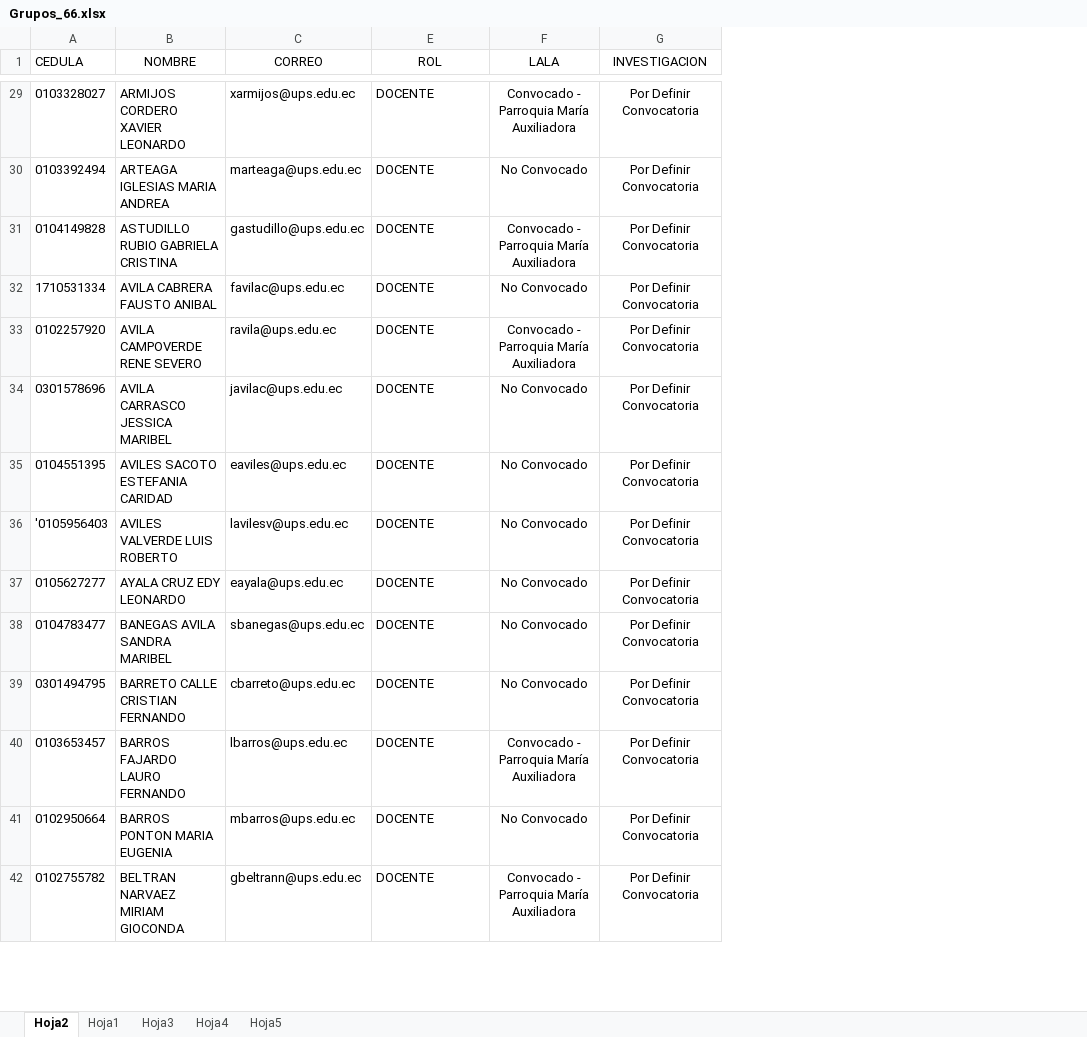
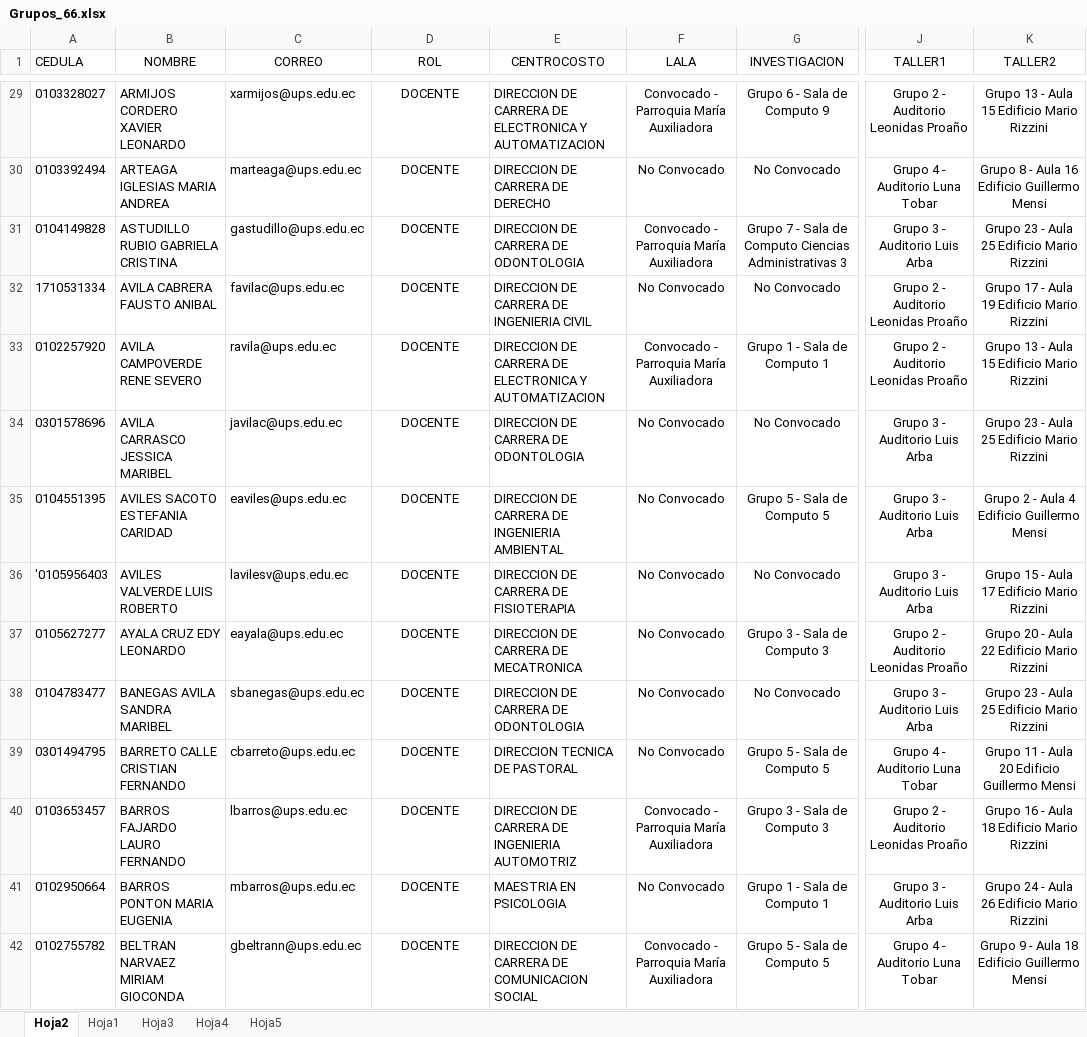
Before and after one commit to iamjosephreinoso/agenda-jfd-69-cue, an Excel workbook: src/assets/data/Grupos_66.xlsx, sheet Hoja2, drawn as a sheet; only a part is shown, gaps mark what is left out; values as stored, in another font and other column widths than the file's, no borders; addresses are those after the commit; the diff covers the shown part only; the diff names each change by its address in the sheet, - before the commit and + after, or states it on an @@ line.

```diff
--- a/src/assets/data/Grupos_66.xlsx (sheet Hoja2)
+++ b/src/assets/data/Grupos_66.xlsx (sheet Hoja2)
+column E (CENTROCOSTO), rows 29-42: DIRECCION DE CARRERA DE ELECTRONICA Y AUTOMATIZACION | DIRECCION DE CARRERA DE DERECHO | DIRECCION DE CARRERA DE ODONTOLOGIA | DIRECCION DE CARRERA DE INGENIERIA CIVIL | DIRECCION DE CARRERA DE ELECTRONICA Y AUTOMATIZACION | DIRECCION DE CARRERA DE ODONTOLOGIA | DIRECCION DE CARRERA DE INGENIERIA AMBIENTAL | DIRECCION DE CARRERA DE FISIOTERAPIA | DIRECCION DE CARRERA DE MECATRONICA | DIRECCION DE CARRERA DE ODONTOLOGIA | DIRECCION TECNICA DE PASTORAL | DIRECCION DE CARRERA DE INGENIERIA AUTOMOTRIZ | MAESTRIA EN PSICOLOGIA | DIRECCION DE CARRERA DE COMUNICACION SOCIAL
+column J (TALLER1), rows 29-42: Grupo 2 - Auditorio Leonidas Proaño | Grupo 4 - Auditorio Luna Tobar | Grupo 3 - Auditorio Luis Arba | Grupo 2 - Auditorio Leonidas Proaño | Grupo 2 - Auditorio Leonidas Proaño | Grupo 3 - Auditorio Luis Arba | Grupo 3 - Auditorio Luis Arba | Grupo 3 - Auditorio Luis Arba | Grupo 2 - Auditorio Leonidas Proaño | Grupo 3 - Auditorio Luis Arba | Grupo 4 - Auditorio Luna Tobar | Grupo 2 - Auditorio Leonidas Proaño | Grupo 3 - Auditorio Luis Arba | Grupo 4 - Auditorio Luna Tobar
+column K (TALLER2), rows 29-42: Grupo 13 - Aula 15 Edificio Mario Rizzini | Grupo 8 - Aula 16 Edificio Guillermo Mensi | Grupo 23 - Aula 25 Edificio Mario Rizzini | Grupo 17 - Aula 19 Edificio Mario Rizzini | Grupo 13 - Aula 15 Edificio Mario Rizzini | Grupo 23 - Aula 25 Edificio Mario Rizzini | Grupo 2 - Aula 4 Edificio Guillermo Mensi | Grupo 15 - Aula 17 Edificio Mario Rizzini | Grupo 20 - Aula 22 Edificio Mario Rizzini | Grupo 23 - Aula 25 Edificio Mario Rizzini | Grupo 11 - Aula 20 Edificio Guillermo Mensi | Grupo 16 - Aula 18 Edificio Mario Rizzini | Grupo 24 - Aula 26 Edificio Mario Rizzini | Grupo 9 - Aula 18 Edificio Guillermo Mensi
-D29:D42 alignment: left
+D29:D42 alignment: center
-G29 (INVESTIGACION): Por Definir Convocatoria
+G29 (INVESTIGACION): Grupo 6 - Sala de Computo 9
-G30 (INVESTIGACION): Por Definir Convocatoria
+G30 (INVESTIGACION): No Convocado
-G31 (INVESTIGACION): Por Definir Convocatoria
+G31 (INVESTIGACION): Grupo 7 - Sala de Computo Ciencias Administrativas 3
-G32 (INVESTIGACION): Por Definir Convocatoria
+G32 (INVESTIGACION): No Convocado
-G33 (INVESTIGACION): Por Definir Convocatoria
+G33 (INVESTIGACION): Grupo 1 - Sala de Computo 1
-G34 (INVESTIGACION): Por Definir Convocatoria
+G34 (INVESTIGACION): No Convocado
-G35 (INVESTIGACION): Por Definir Convocatoria
+G35 (INVESTIGACION): Grupo 5 - Sala de Computo 5
-G36 (INVESTIGACION): Por Definir Convocatoria
+G36 (INVESTIGACION): No Convocado
-G37 (INVESTIGACION): Por Definir Convocatoria
+G37 (INVESTIGACION): Grupo 3 - Sala de Computo 3
-G38 (INVESTIGACION): Por Definir Convocatoria
+G38 (INVESTIGACION): No Convocado
-G39 (INVESTIGACION): Por Definir Convocatoria
+G39 (INVESTIGACION): Grupo 5 - Sala de Computo 5
-G40 (INVESTIGACION): Por Definir Convocatoria
+G40 (INVESTIGACION): Grupo 3 - Sala de Computo 3
-G41 (INVESTIGACION): Por Definir Convocatoria
+G41 (INVESTIGACION): Grupo 1 - Sala de Computo 1
-G42 (INVESTIGACION): Por Definir Convocatoria
+G42 (INVESTIGACION): Grupo 5 - Sala de Computo 5
```
Also changed, not shown: 1 added row, 1 removed row, 432 edited cells and cell formats elsewhere in this sheet, formulas that keep their value, 10 other files.
